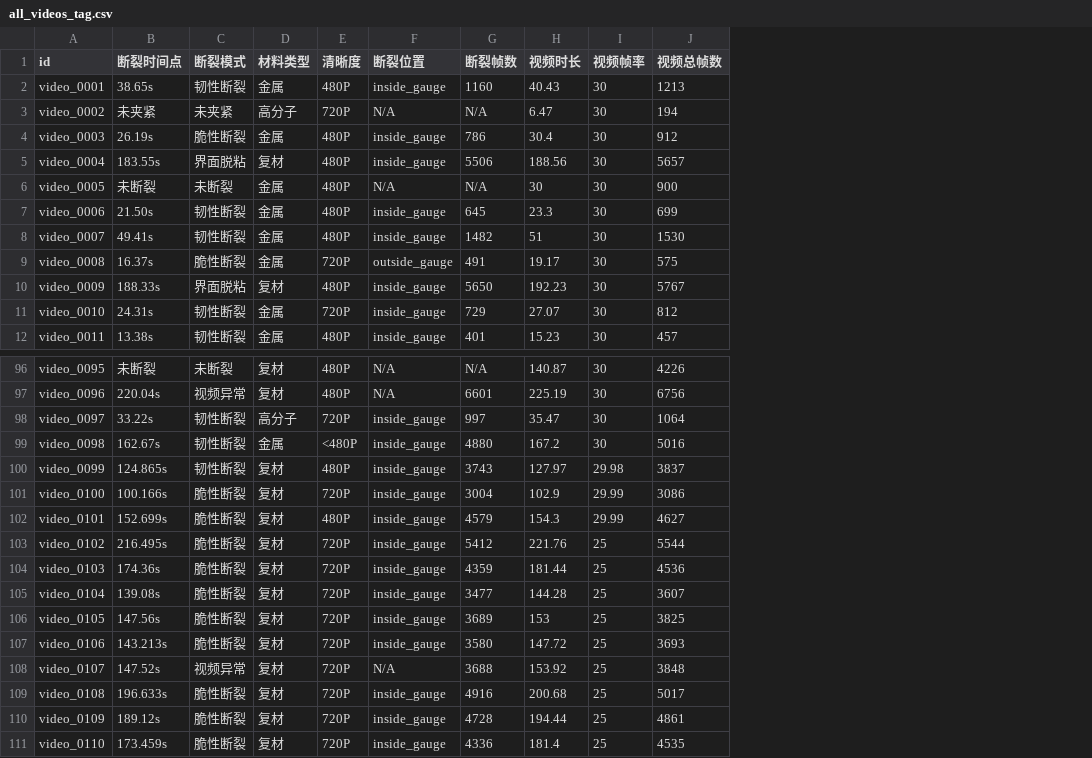
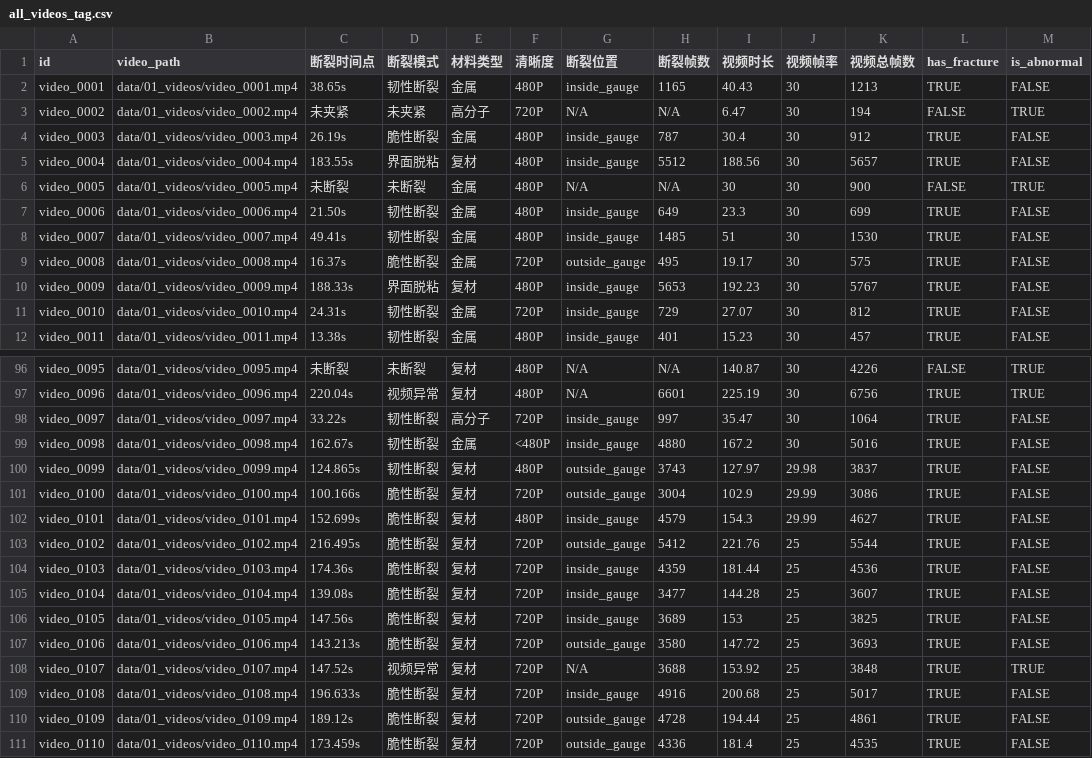
Before and after one commit to PcOffeeP/mVllm_2, a CSV file: data/02_annotations/all_videos_tag.csv, drawn as a sheet; only a part is shown, gaps mark what is left out; addresses are those after the commit; the diff covers the shown part only; the diff names each change by its address in the sheet, - before the commit and + after, or states it on an @@ line.

```diff
--- a/data/02_annotations/all_videos_tag.csv
+++ b/data/02_annotations/all_videos_tag.csv
+column B (video_path), rows 2-12: data/01_videos/video_0001.mp4 | data/01_videos/video_0002.mp4 | data/01_videos/video_0003.mp4 | data/01_videos/video_0004.mp4 | data/01_videos/video_0005.mp4 | data/01_videos/video_0006.mp4 | data/01_videos/video_0007.mp4 | data/01_videos/video_0008.mp4 | data/01_videos/video_0009.mp4 | data/01_videos/video_0010.mp4 | data/01_videos/video_0011.mp4; rows 96-111: data/01_videos/video_0095.mp4 | data/01_videos/video_0096.mp4 | data/01_videos/video_0097.mp4 | data/01_videos/video_0098.mp4 | data/01_videos/video_0099.mp4 | data/01_videos/video_0100.mp4 | data/01_videos/video_0101.mp4 | data/01_videos/video_0102.mp4 | data/01_videos/video_0103.mp4 | data/01_videos/video_0104.mp4 | data/01_videos/video_0105.mp4 | data/01_videos/video_0106.mp4 | data/01_videos/video_0107.mp4 | data/01_videos/video_0108.mp4 | data/01_videos/video_0109.mp4 | data/01_videos/video_0110.mp4
+column L (has_fracture), rows 2-12: TRUE | FALSE | TRUE | TRUE | FALSE | TRUE | TRUE | TRUE | TRUE | TRUE | TRUE; rows 96-111: FALSE | TRUE | TRUE | TRUE | TRUE | TRUE | TRUE | TRUE | TRUE | TRUE | TRUE | TRUE | TRUE | TRUE | TRUE | TRUE
+column M (is_abnormal), rows 2-12: FALSE | TRUE | FALSE | FALSE | TRUE | FALSE | FALSE | FALSE | FALSE | FALSE | FALSE; rows 96-111: TRUE | TRUE | FALSE | FALSE | FALSE | FALSE | FALSE | FALSE | FALSE | FALSE | FALSE | FALSE | TRUE | FALSE | FALSE | FALSE
-H2 (断裂帧数): 1160
+H2 (断裂帧数): 1165
-H4 (断裂帧数): 786
+H4 (断裂帧数): 787
-H5 (断裂帧数): 5506
+H5 (断裂帧数): 5512
-H7 (断裂帧数): 645
+H7 (断裂帧数): 649
-H8 (断裂帧数): 1482
+H8 (断裂帧数): 1485
-H9 (断裂帧数): 491
+H9 (断裂帧数): 495
-H10 (断裂帧数): 5650
+H10 (断裂帧数): 5653
-G100:G101 (断裂位置): inside_gauge
+G100:G101 (断裂位置): outside_gauge
-G103 (断裂位置): inside_gauge
+G103 (断裂位置): outside_gauge
-G107 (断裂位置): inside_gauge
+G107 (断裂位置): outside_gauge
-G110:G111 (断裂位置): inside_gauge
+G110:G111 (断裂位置): outside_gauge
```
Also changed, not shown: 12 edited cells elsewhere in this file, 1 other file.
